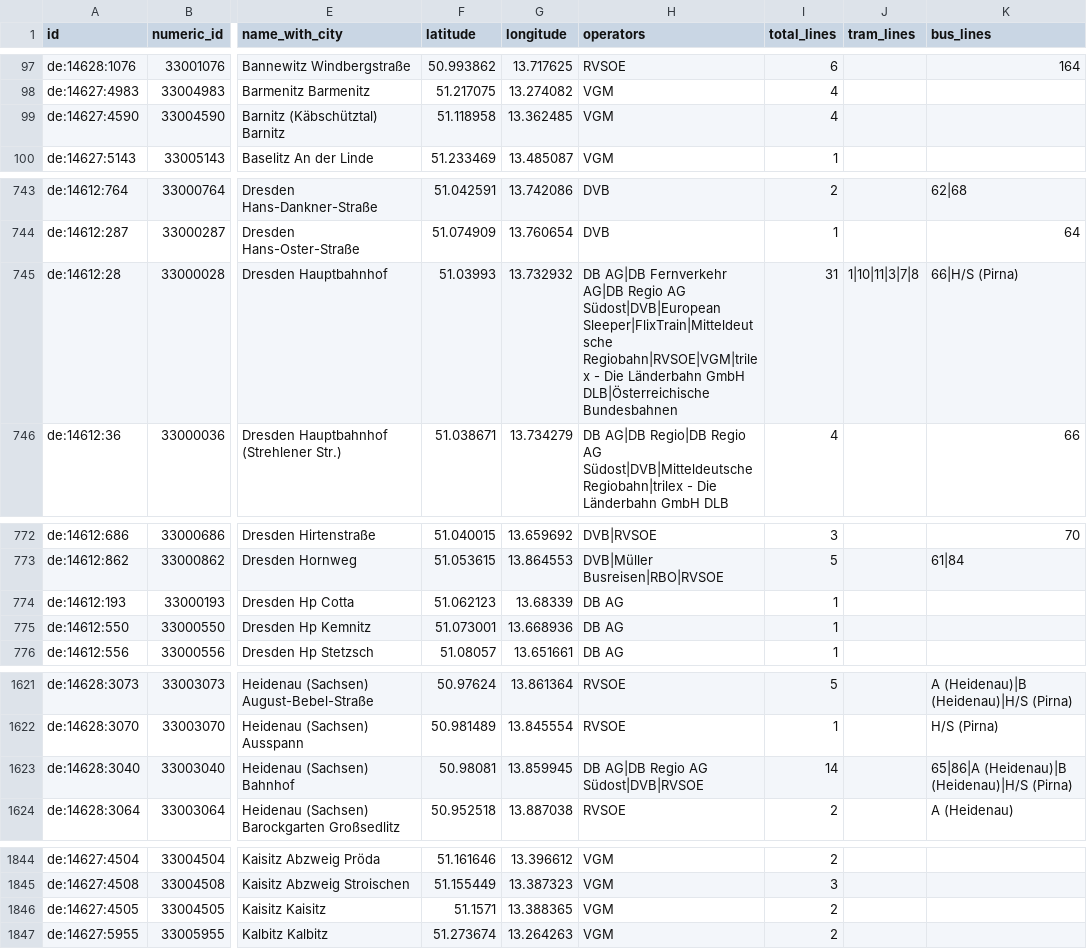
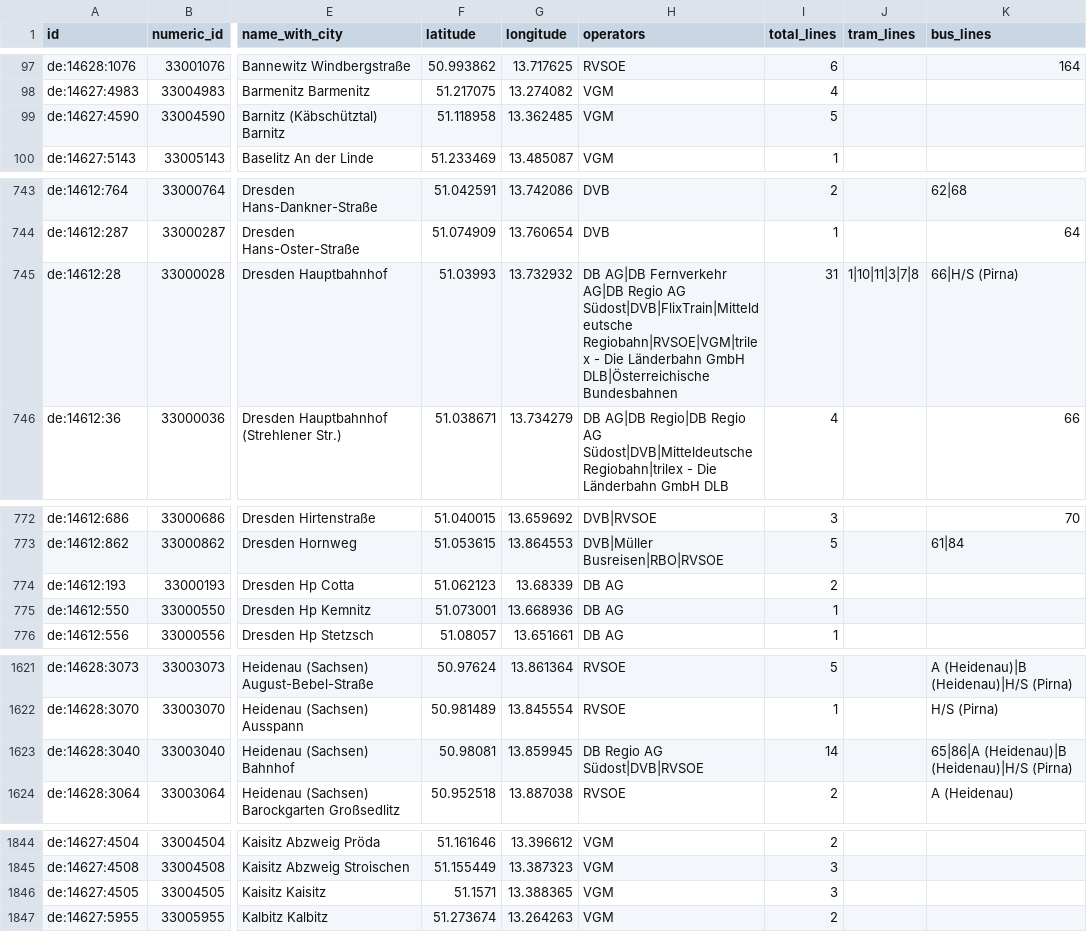
Before and after one commit to kiliankoe/vvo, a CSV file: data/stations.csv, drawn as a sheet; only a part is shown, gaps mark what is left out; the diff covers the shown part only; the diff names each change by its address in the sheet, - before the commit and + after, or states it on an @@ line.

```diff
--- a/data/stations.csv
+++ b/data/stations.csv
-I99 (total_lines): 4
+I99 (total_lines): 5
-H745 (operators): …Regio AG Südost|DVB|European Sleeper|FlixTrain|Mitteldeutsche Regiobahn|RVSOE|VGM|trilex -…
+H745 (operators): …Regio AG Südost|DVB|FlixTrain|Mitteldeutsche Regiobahn|RVSOE|VGM|trilex -…
-I774 (total_lines): 1
+I774 (total_lines): 2
-H1623 (operators): DB AG|DB Regio AG Südost|DVB|RVSOE
+H1623 (operators): DB Regio AG Südost|DVB|RVSOE
-I1846 (total_lines): 2
+I1846 (total_lines): 3
```
Also changed, not shown: 27 edited cells elsewhere in this file, 3 other files.
